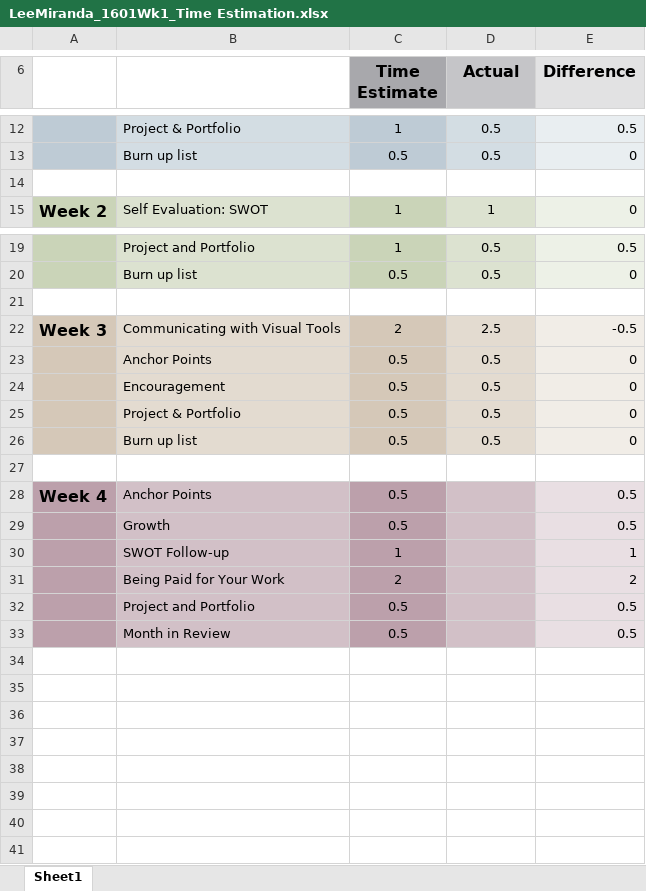
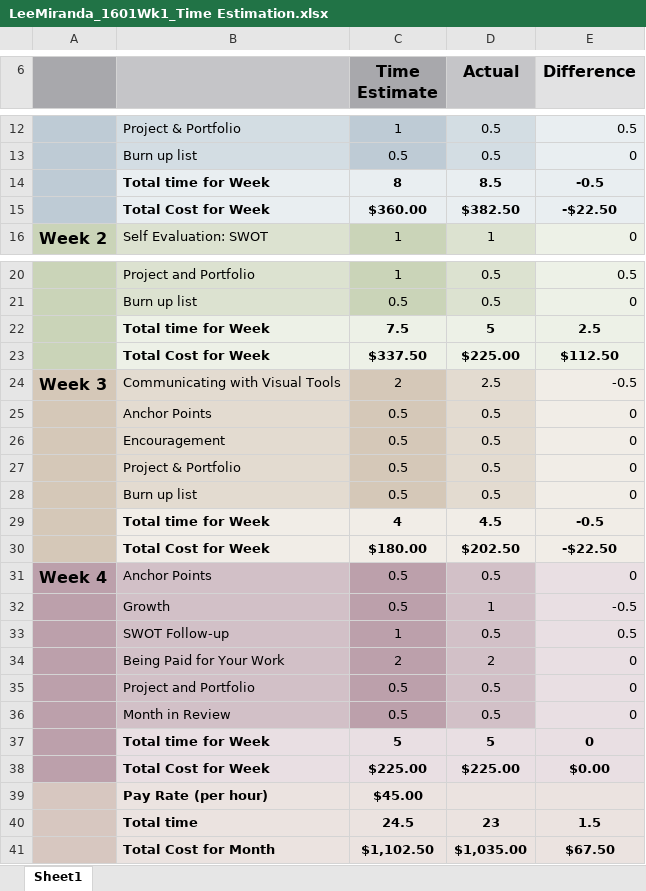
Before and after one commit to mirandajlee/lee_miranda_porfolio, an Excel workbook: components/LeeMiranda_1601Wk1_Time Estimation.xlsx, sheet Sheet1, drawn as a sheet; only a part is shown, gaps mark what is left out; values as stored, in another font and other column widths than the file's, no borders; addresses are those after the commit; the diff names each change by its address in the sheet, - before the commit and + after, or states it on an @@ line.

Commit message:
Cost Analysis

```diff
--- a/components/LeeMiranda_1601Wk1_Time Estimation.xlsx (sheet Sheet1)
+++ b/components/LeeMiranda_1601Wk1_Time Estimation.xlsx (sheet Sheet1)
-A6 fill: none
+A6 fill: #A8A8AC
-B6 fill: none
+B6 fill: #C5C5C8
-A14 fill: none
+A14 fill: #BECBD5
-row 14: (empty)
+row 14:  | Total time for Week | 8 | 8.5 | -0.5
-B14:E14 fill: none
+B14:E14 fill: #E9EEF1
+row 15:  | Total Cost for Week | $360.00 | $382.50 | -$22.50
-A22 fill: none
+A22 fill: #CAD4B8
-row 22: (empty)
+row 22:  | Total time for Week | 7.5 | 5 | 2.5
-B22:E22 fill: none
+B22:E22 fill: #EDF1E7
+row 23:  | Total Cost for Week | $337.50 | $225.00 | $112.50
-A29 fill: none
+A29 fill: #D5C8B8
-row 29: (empty)
+row 29:  | Total time for Week | 4 | 4.5 | -0.5
-B29:E29 fill: none
+B29:E29 fill: #F1EDE7
+row 30:  | Total Cost for Week | $180.00 | $202.50 | -$22.50
-D31 (Actual): (empty)
+D31 (Actual): 0.5
-E31 (Difference): 0.5
+E31 (Difference): 0
-D32 (Actual): (empty)
+D32 (Actual): 1
-E32 (Difference): 0.5
+E32 (Difference): -0.5
-D33 (Actual): (empty)
+D33 (Actual): 0.5
-E33 (Difference): 1
+E33 (Difference): 0.5
-D34 (Actual): (empty)
+D34 (Actual): 2
-E34 (Difference): 2
+E34 (Difference): 0
-D35:D36 (Actual): (empty)
+D35:D36 (Actual): 0.5
-E35:E36 (Difference): 0.5
+E35:E36 (Difference): 0
+row 37:  | Total time for Week | 5 | 5 | 0
+row 38:  | Total Cost for Week | $225.00 | $225.00 | $0.00
+row 39:  | Pay Rate (per hour) | $45.00
+row 40:  | Total time | 24.5 | 23 | 1.5
+row 41:  | Total Cost for Month | $1,102.50 | $1,035.00 | $67.50
```
Also changed, not shown: formulas that keep their value.
